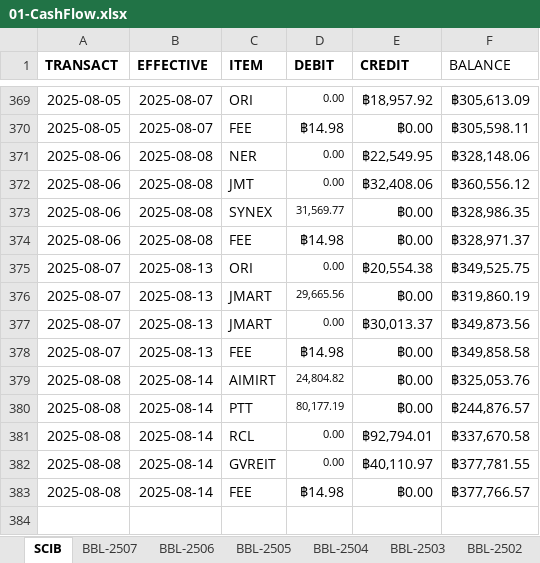
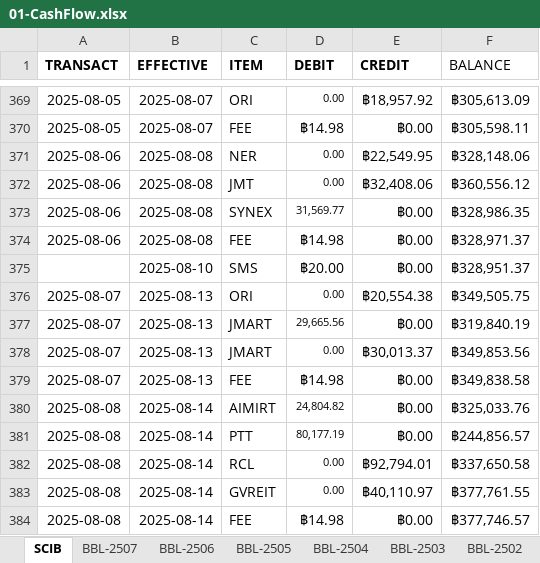
Before and after one commit to santimcs/A5, an Excel workbook: Excel/01-CashFlow.xlsx, sheet SCIB, drawn as a sheet; only a part is shown, gaps mark what is left out; values as stored, in another font and other column widths than the file's, no borders; addresses are those after the commit; the diff names each change by its address in the sheet, - before the commit and + after, or states it on an @@ line.

```diff
--- a/Excel/01-CashFlow.xlsx (sheet SCIB)
+++ b/Excel/01-CashFlow.xlsx (sheet SCIB)
+row 375:  | 2025-08-10 | SMS | ฿20.00 | ฿0.00 | ฿328,951.37
-F376 (BALANCE): ฿349,525.75
+F376 (BALANCE): ฿349,505.75
-F377 (BALANCE): ฿319,860.19
+F377 (BALANCE): ฿319,840.19
-F378 (BALANCE): ฿349,873.56
+F378 (BALANCE): ฿349,853.56
-F379 (BALANCE): ฿349,858.58
+F379 (BALANCE): ฿349,838.58
-F380 (BALANCE): ฿325,053.76
+F380 (BALANCE): ฿325,033.76
-F381 (BALANCE): ฿244,876.57
+F381 (BALANCE): ฿244,856.57
-F382 (BALANCE): ฿337,670.58
+F382 (BALANCE): ฿337,650.58
-F383 (BALANCE): ฿377,781.55
+F383 (BALANCE): ฿377,761.55
-F384 (BALANCE): ฿377,766.57
+F384 (BALANCE): ฿377,746.57
```
Also changed, not shown: Data/pub_stock.xlsx, Excel/03-PNL.xlsx, 9 other files.
